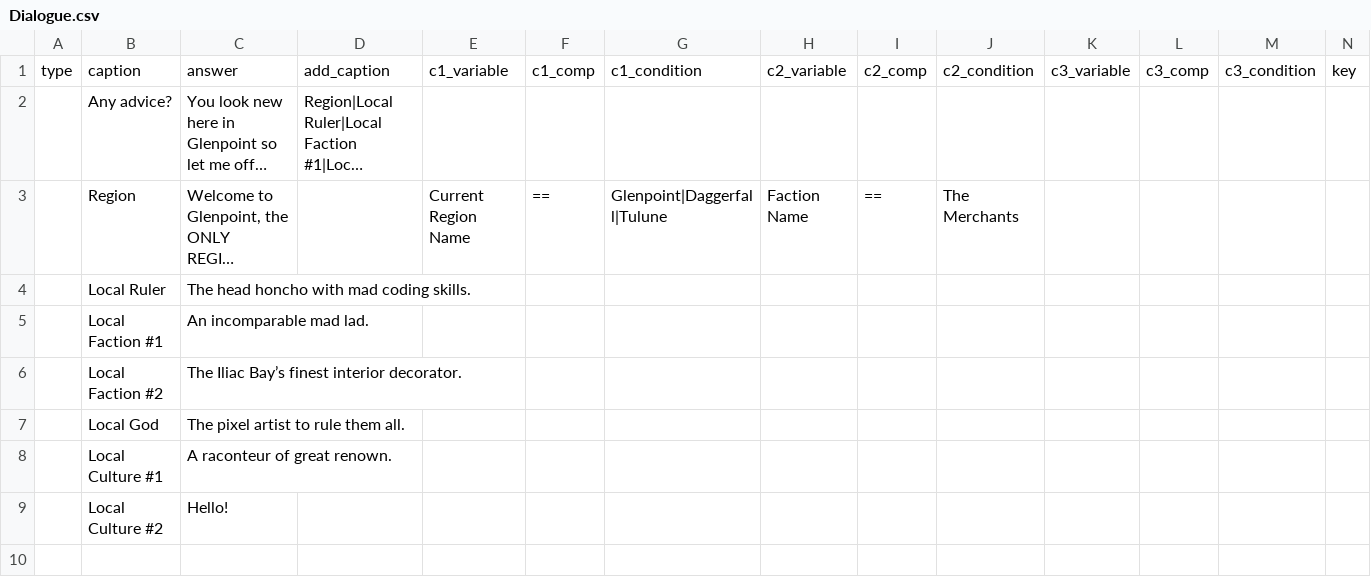
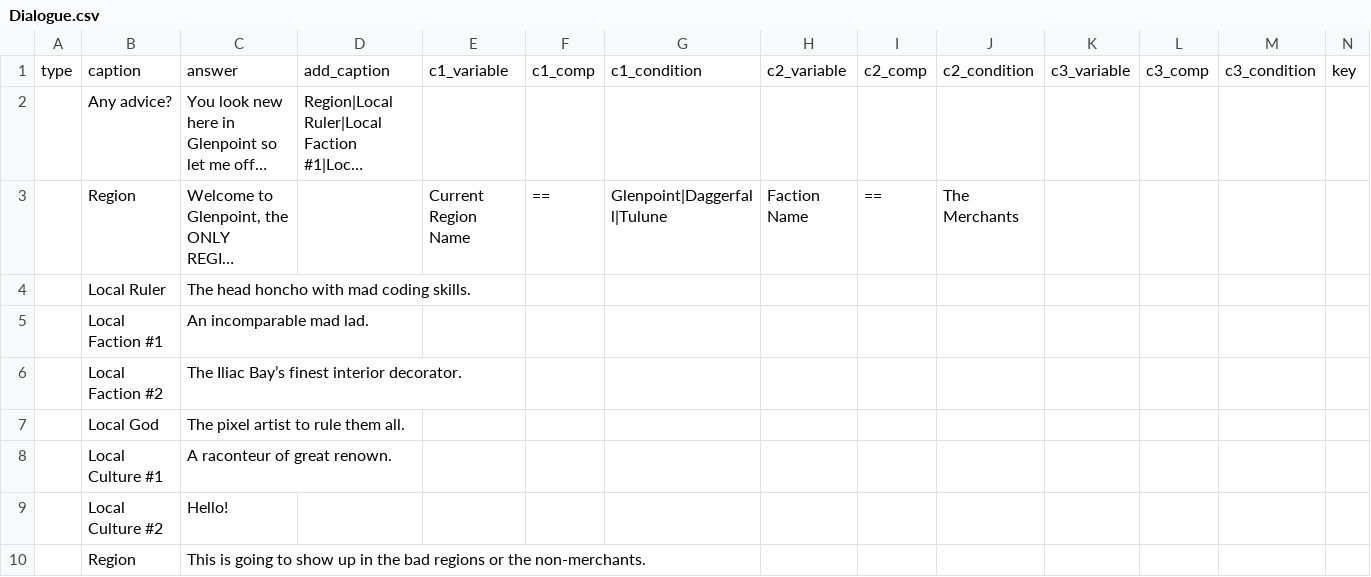
Before and after one commit to drcarademono/advanced-dialogue, a CSV file: Dialogue/Dialogue.csv, drawn as a sheet; only a part is shown; long unchanged cells end in …; rows hold the shown columns only; the diff names each change by its address in the sheet, - before the commit and + after, or states it on an @@ line.

Commit message:
Use only first valid ListItem with a given caption

```diff
--- a/Dialogue/Dialogue.csv
+++ b/Dialogue/Dialogue.csv
+row 10:  | Region | This is going to show up in the bad regions or the non-merchants.
```
Also changed, not shown: 1 other file.
